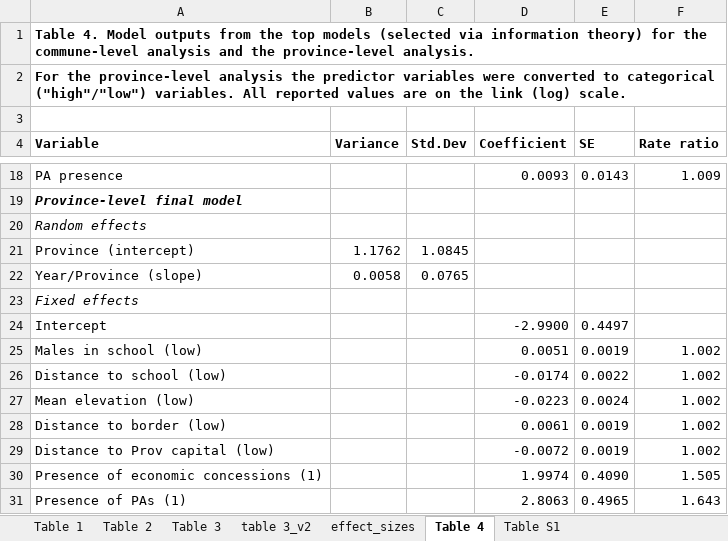
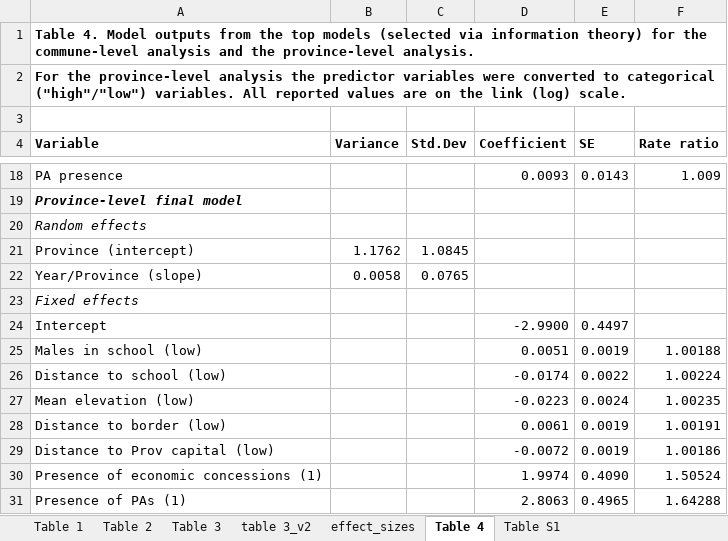
Before and after one commit to mattnuttall00/PhD_Chapter1, an Excel workbook: Write up/Table_data sources and details.xlsx, sheet Table 4, drawn as a sheet; only a part is shown, gaps mark what is left out; values as stored, in another font and other column widths than the file's, no borders; conditional formats not drawn; the diff names each change by its address in the sheet, - before the commit and + after, or states it on an @@ line.

Commit message:
minor edits to table 4 (effect shading)

```diff
--- a/Write up/Table_data sources and details.xlsx (sheet Table 4)
+++ b/Write up/Table_data sources and details.xlsx (sheet Table 4)
-F25 (Rate ratio): 1.002
+F25 (Rate ratio): 1.00188
-F26 (Rate ratio): 1.002
+F26 (Rate ratio): 1.00224
-F27 (Rate ratio): 1.002
+F27 (Rate ratio): 1.00235
-F28 (Rate ratio): 1.002
+F28 (Rate ratio): 1.00191
-F29 (Rate ratio): 1.002
+F29 (Rate ratio): 1.00186
-F30 (Rate ratio): 1.505
+F30 (Rate ratio): 1.50524
-F31 (Rate ratio): 1.643
+F31 (Rate ratio): 1.64288
```
